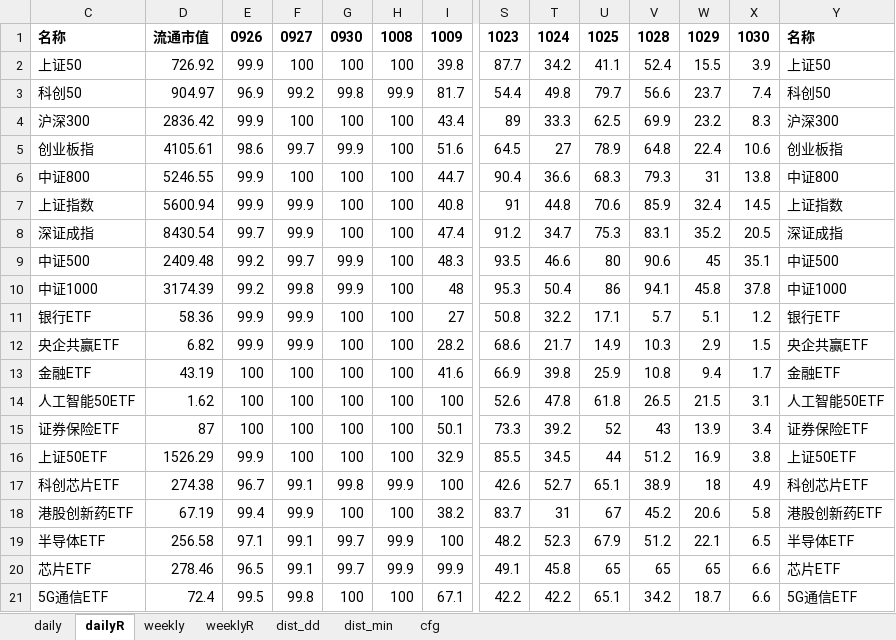
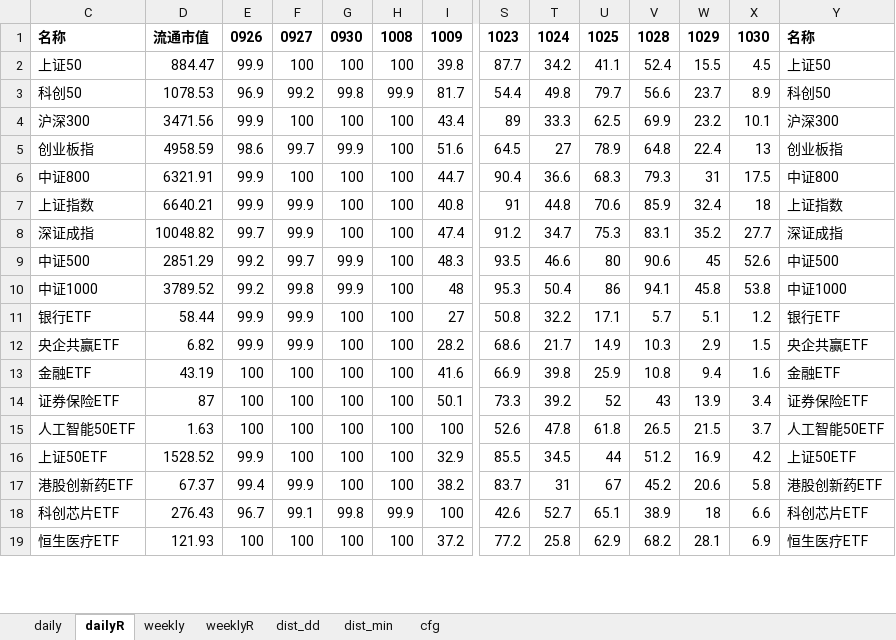
Before and after one commit to aixingkong/view, an Excel workbook: fund_list.xlsx, sheet dailyR, drawn as a sheet; only a part is shown, gaps mark what is left out; values as stored, in another font and other column widths than the file's, no borders; removed rows and columns are numbered as before the commit, all else as after; rows hold the shown columns only; the diff covers the shown part only; the diff names each change by its address in the sheet, - before the commit and + after, or states it on an @@ line.

```diff
--- a/fund_list.xlsx (sheet dailyR)
+++ b/fund_list.xlsx (sheet dailyR)
-D2: 726.92
+D2: 884.47
-X2: 3.9
+X2: 4.5
-D3: 904.97
+D3: 1078.53
-X3: 7.4
+X3: 8.9
-D4: 2836.42
+D4: 3471.56
-X4: 8.3
+X4: 10.1
-D5: 4105.61
+D5: 4958.59
-X5: 10.6
+X5: 13
-D6: 5246.55
+D6: 6321.91
-X6: 13.8
+X6: 17.5
-D7: 5600.94
+D7: 6640.21
-X7: 14.5
+X7: 18
-D8: 8430.54
+D8: 10048.82
-X8: 20.5
+X8: 27.7
-D9: 2409.48
+D9: 2851.29
-X9: 35.1
+X9: 52.6
-D10: 3174.39
+D10: 3789.52
-X10: 37.8
+X10: 53.8
-D11: 58.36
+D11: 58.44
-X13: 1.7
+X13: 1.6
-row 14: 人工智能50ETF | 1.62 | 100 | 100 | 100 | 100 | 100 | 52.6 | 47.8 | 61.8 | 26.5 | 21.5 | 3.1 | 人工智能50ETF
+row 15: 人工智能50ETF | 1.63 | 100 | 100 | 100 | 100 | 100 | 52.6 | 47.8 | 61.8 | 26.5 | 21.5 | 3.7 | 人工智能50ETF
-D16: 1526.29
+D16: 1528.52
-X16: 3.8
+X16: 4.2
-row 17: 科创芯片ETF | 274.38 | 96.7 | 99.1 | 99.8 | 99.9 | 100 | 42.6 | 52.7 | 65.1 | 38.9 | 18 | 4.9 | 科创芯片ETF
-D17: 67.19
+D17: 67.37
-row 19: 半导体ETF | 256.58 | 97.1 | 99.1 | 99.7 | 99.9 | 100 | 48.2 | 52.3 | 67.9 | 51.2 | 22.1 | 6.5 | 半导体ETF
-row 20: 芯片ETF | 278.46 | 96.5 | 99.1 | 99.7 | 99.9 | 99.9 | 49.1 | 45.8 | 65 | 65 | 65 | 6.6 | 芯片ETF
-row 21: 5G通信ETF | 72.4 | 99.5 | 99.8 | 100 | 100 | 67.1 | 42.2 | 42.2 | 65.1 | 34.2 | 18.7 | 6.6 | 5G通信ETF
+row 18: 科创芯片ETF | 276.43 | 96.7 | 99.1 | 99.8 | 99.9 | 100 | 42.6 | 52.7 | 65.1 | 38.9 | 18 | 6.6 | 科创芯片ETF
+row 19: 恒生医疗ETF | 121.93 | 100 | 100 | 100 | 100 | 37.2 | 77.2 | 25.8 | 62.9 | 68.2 | 28.1 | 6.9 | 恒生医疗ETF
```
Also changed, not shown: 32 added rows, 30 removed rows and 67 edited cells elsewhere in this sheet, sheet daily, 2 other files.
